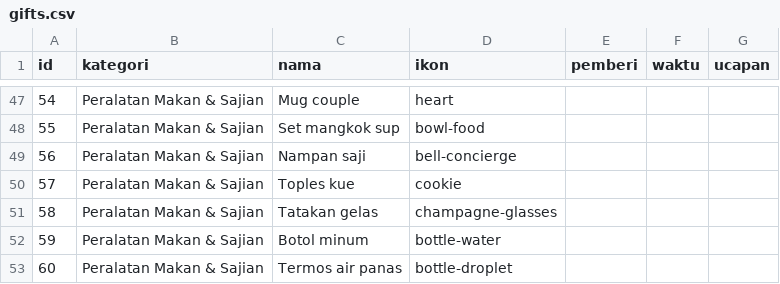
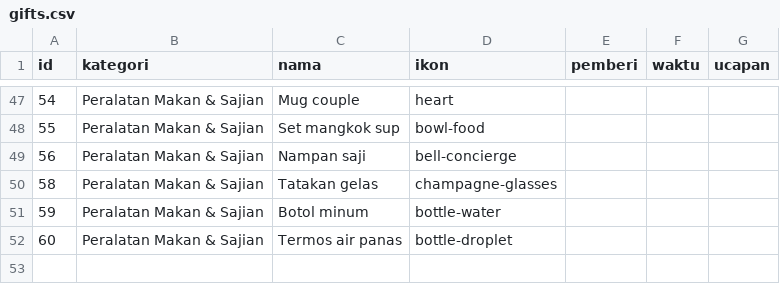
Before and after one commit to gift-wedding-juve-tata/gift-wedding-juve-tata.github.io, a CSV file: data/gifts.csv, drawn as a sheet; only a part is shown, gaps mark what is left out; the diff names each change by its address in the sheet, - before the commit and + after, or states it on an @@ line.

Commit message:
🗑 Hapus Toples kue

```diff
--- a/data/gifts.csv
+++ b/data/gifts.csv
-row 50: 57 | Peralatan Makan & Sajian | Toples kue | cookie
```
